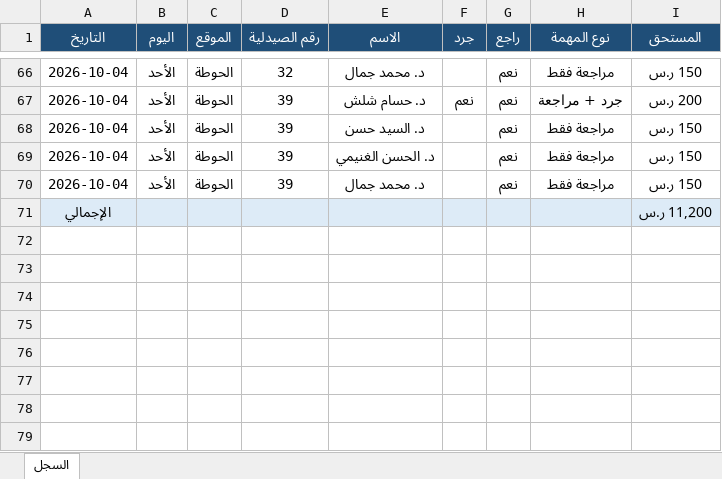
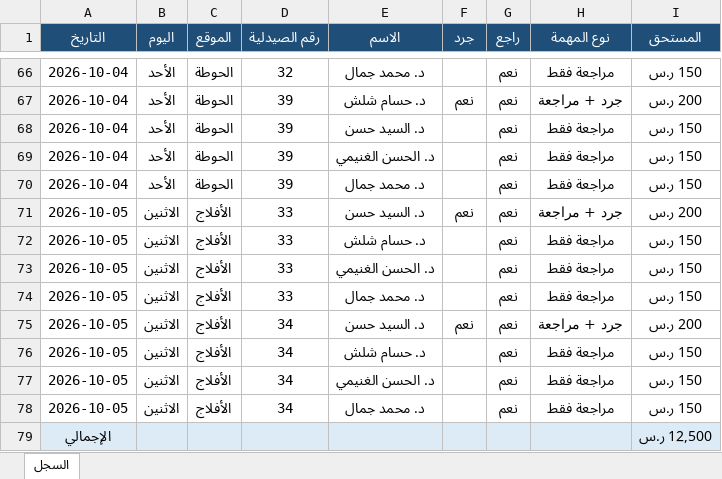
Before and after one commit to phsayed2014-oss/Dashboard-, an Excel workbook: inventory/jard_log.xlsx, sheet السجل, drawn as a sheet; only a part is shown, gaps mark what is left out; values as stored, in another font and other column widths than the file's, no borders; addresses are those after the commit; the diff names each change by its address in the sheet, - before the commit and + after, or states it on an @@ line.

```diff
--- a/inventory/jard_log.xlsx (sheet السجل)
+++ b/inventory/jard_log.xlsx (sheet السجل)
+row 71: 2026-10-05 | الاثنين | الأفلاج | 33 | د. السيد حسن | نعم | نعم | جرد + مراجعة | 200 ر.س
+row 72: 2026-10-05 | الاثنين | الأفلاج | 33 | د. حسام شلش |  | نعم | مراجعة فقط | 150 ر.س
+row 73: 2026-10-05 | الاثنين | الأفلاج | 33 | د. الحسن الغنيمي |  | نعم | مراجعة فقط | 150 ر.س
+row 74: 2026-10-05 | الاثنين | الأفلاج | 33 | د. محمد جمال |  | نعم | مراجعة فقط | 150 ر.س
+row 75: 2026-10-05 | الاثنين | الأفلاج | 34 | د. السيد حسن | نعم | نعم | جرد + مراجعة | 200 ر.س
+row 76: 2026-10-05 | الاثنين | الأفلاج | 34 | د. حسام شلش |  | نعم | مراجعة فقط | 150 ر.س
+row 77: 2026-10-05 | الاثنين | الأفلاج | 34 | د. الحسن الغنيمي |  | نعم | مراجعة فقط | 150 ر.س
+row 78: 2026-10-05 | الاثنين | الأفلاج | 34 | د. محمد جمال |  | نعم | مراجعة فقط | 150 ر.س
-I79 (المستحق): 11,200 ر.س
+I79 (المستحق): 12,500 ر.س
```
Also changed, not shown: inventory/jard_payroll.xlsx, 1 other file.
